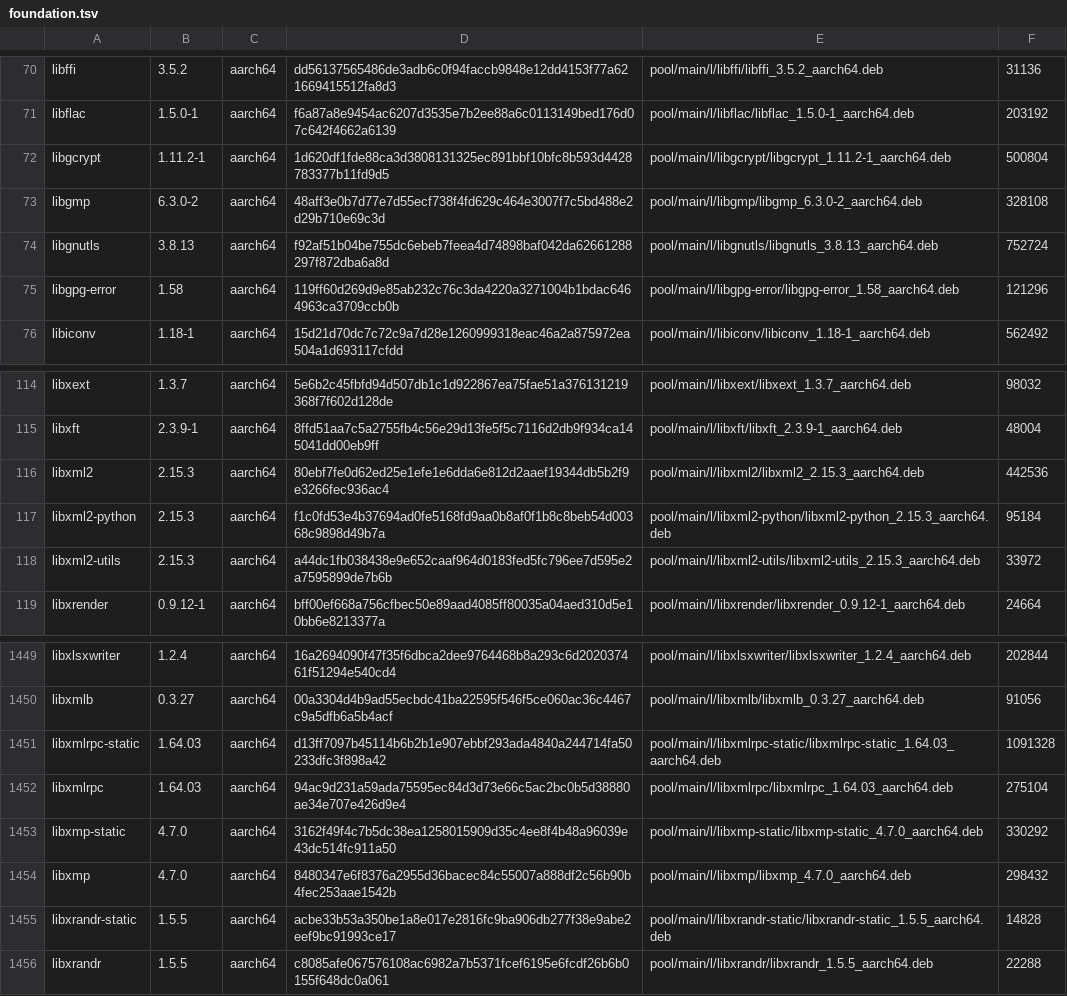
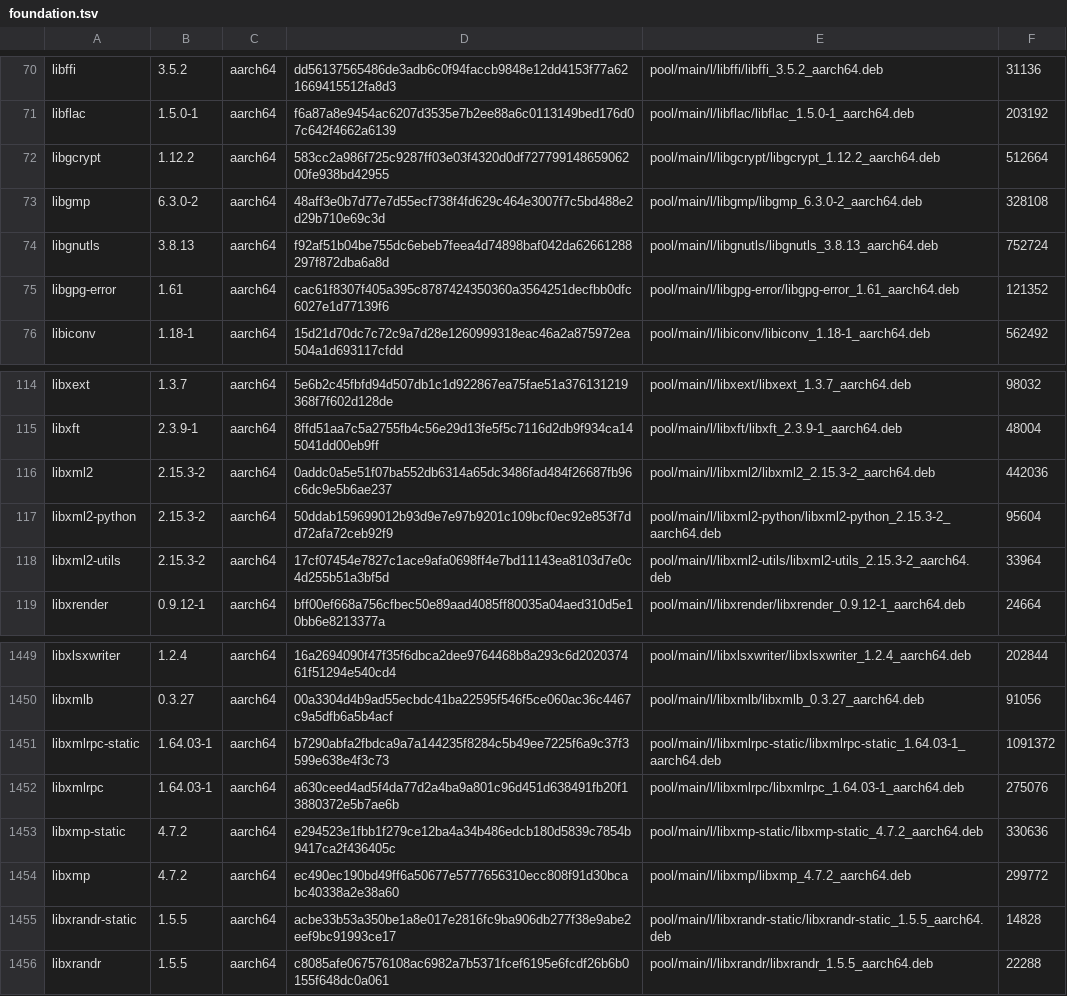
Before and after one commit to PickleHik3/io-vaj-apt, a TSV file: manifests/foundation.tsv, drawn as a sheet; only a part is shown, gaps mark what is left out; the diff covers the shown part only.

```diff
--- a/manifests/foundation.tsv
+++ b/manifests/foundation.tsv
@@ -71,6 +71,6 @@ libffi	3.5.2	aarch64	dd56137565486de3adb6c0f94faccb9848e12dd4153f77a621669415512
 libflac	1.5.0-1	aarch64	f6a87a8e9454ac6207d3535e7b2ee88a6c0113149bed176d07c642f4662a6139	pool/main/l/libflac/libflac_1.5.0-1_aarch64.deb	203192
-libgcrypt	1.11.2-1	aarch64	1d620df1fde88ca3d3808131325ec891bbf10bfc8b593d4428783377b11fd9d5	pool/main/l/libgcrypt/libgcrypt_1.11.2-1_aarch64.deb	500804
+libgcrypt	1.12.2	aarch64	583cc2a986f725c9287ff03e03f4320d0df72779914865906200fe938bd42955	pool/main/l/libgcrypt/libgcrypt_1.12.2_aarch64.deb	512664
 libgmp	6.3.0-2	aarch64	48aff3e0b7d77e7d55ecf738f4fd629c464e3007f7c5bd488e2d29b710e69c3d	pool/main/l/libgmp/libgmp_6.3.0-2_aarch64.deb	328108
 libgnutls	3.8.13	aarch64	f92af51b04be755dc6ebeb7feea4d74898baf042da62661288297f872dba6a8d	pool/main/l/libgnutls/libgnutls_3.8.13_aarch64.deb	752724
-libgpg-error	1.58	aarch64	119ff60d269d9e85ab232c76c3da4220a3271004b1bdac6464963ca3709ccb0b	pool/main/l/libgpg-error/libgpg-error_1.58_aarch64.deb	121296
+libgpg-error	1.61	aarch64	cac61f8307f405a395c8787424350360a3564251decfbb0dfc6027e1d77139f6	pool/main/l/libgpg-error/libgpg-error_1.61_aarch64.deb	121352
 libiconv	1.18-1	aarch64	15d21d70dc7c72c9a7d28e1260999318eac46a2a875972ea504a1d693117cfdd	pool/main/l/libiconv/libiconv_1.18-1_aarch64.deb	562492
@@ -115,5 +115,5 @@ libxext	1.3.7	aarch64	5e6b2c45fbfd94d507db1c1d922867ea75fae51a376131219368f7f602
 libxft	2.3.9-1	aarch64	8ffd51aa7c5a2755fb4c56e29d13fe5f5c7116d2db9f934ca145041dd00eb9ff	pool/main/l/libxft/libxft_2.3.9-1_aarch64.deb	48004
-libxml2	2.15.3	aarch64	80ebf7fe0d62ed25e1efe1e6dda6e812d2aaef19344db5b2f9e3266fec936ac4	pool/main/l/libxml2/libxml2_2.15.3_aarch64.deb	442536
-libxml2-python	2.15.3	aarch64	f1c0fd53e4b37694ad0fe5168fd9aa0b8af0f1b8c8beb54d00368c9898d49b7a	pool/main/l/libxml2-python/libxml2-python_2.15.3_aarch64.deb	95184
-libxml2-utils	2.15.3	aarch64	a44dc1fb038438e9e652caaf964d0183fed5fc796ee7d595e2a7595899de7b6b	pool/main/l/libxml2-utils/libxml2-utils_2.15.3_aarch64.deb	33972
+libxml2	2.15.3-2	aarch64	0addc0a5e51f07ba552db6314a65dc3486fad484f26687fb96c6dc9e5b6ae237	pool/main/l/libxml2/libxml2_2.15.3-2_aarch64.deb	442036
+libxml2-python	2.15.3-2	aarch64	50ddab159699012b93d9e7e97b9201c109bcf0ec92e853f7dd72afa72ceb92f9	pool/main/l/libxml2-python/libxml2-python_2.15.3-2_aarch64.deb	95604
+libxml2-utils	2.15.3-2	aarch64	17cf07454e7827c1ace9afa0698ff4e7bd11143ea8103d7e0c4d255b51a3bf5d	pool/main/l/libxml2-utils/libxml2-utils_2.15.3-2_aarch64.deb	33964
 libxrender	0.9.12-1	aarch64	bff00ef668a756cfbec50e89aad4085ff80035a04aed310d5e10bb6e8213377a	pool/main/l/libxrender/libxrender_0.9.12-1_aarch64.deb	24664
@@ -1450,6 +1450,6 @@ libxlsxwriter	1.2.4	aarch64	16a2694090f47f35f6dbca2dee9764468b8a293c6d202037461f
 libxmlb	0.3.27	aarch64	00a3304d4b9ad55ecbdc41ba22595f546f5ce060ac36c4467c9a5dfb6a5b4acf	pool/main/l/libxmlb/libxmlb_0.3.27_aarch64.deb	91056
-libxmlrpc-static	1.64.03	aarch64	d13ff7097b45114b6b2b1e907ebbf293ada4840a244714fa50233dfc3f898a42	pool/main/l/libxmlrpc-static/libxmlrpc-static_1.64.03_aarch64.deb	1091328
-libxmlrpc	1.64.03	aarch64	94ac9d231a59ada75595ec84d3d73e66c5ac2bc0b5d38880ae34e707e426d9e4	pool/main/l/libxmlrpc/libxmlrpc_1.64.03_aarch64.deb	275104
-libxmp-static	4.7.0	aarch64	3162f49f4c7b5dc38ea1258015909d35c4ee8f4b48a96039e43dc514fc911a50	pool/main/l/libxmp-static/libxmp-static_4.7.0_aarch64.deb	330292
-libxmp	4.7.0	aarch64	8480347e6f8376a2955d36bacec84c55007a888df2c56b90b4fec253aae1542b	pool/main/l/libxmp/libxmp_4.7.0_aarch64.deb	298432
+libxmlrpc-static	1.64.03-1	aarch64	b7290abfa2fbdca9a7a144235f8284c5b49ee7225f6a9c37f3599e638e4f3c73	pool/main/l/libxmlrpc-static/libxmlrpc-static_1.64.03-1_aarch64.deb	1091372
+libxmlrpc	1.64.03-1	aarch64	a630ceed4ad5f4da77d2a4ba9a801c96d451d638491fb20f13880372e5b7ae6b	pool/main/l/libxmlrpc/libxmlrpc_1.64.03-1_aarch64.deb	275076
+libxmp-static	4.7.2	aarch64	e294523e1fbb1f279ce12ba4a34b486edcb180d5839c7854b9417ca2f436405c	pool/main/l/libxmp-static/libxmp-static_4.7.2_aarch64.deb	330636
+libxmp	4.7.2	aarch64	ec490ec190bd49ff6a50677e5777656310ecc808f91d30bcabc40338a2e38a60	pool/main/l/libxmp/libxmp_4.7.2_aarch64.deb	299772
 libxrandr-static	1.5.5	aarch64	acbe33b53a350be1a8e017e2816fc9ba906db277f38e9abe2eef9bc91993ce17	pool/main/l/libxrandr-static/libxrandr-static_1.5.5_aarch64.deb	14828
```
Also changed, not shown: 116 edited cells elsewhere in this file.
